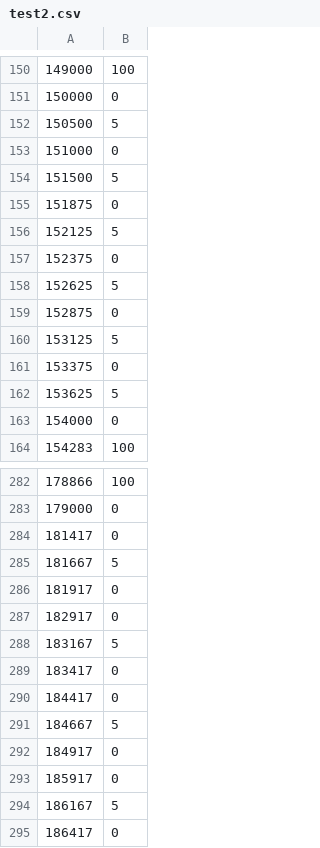
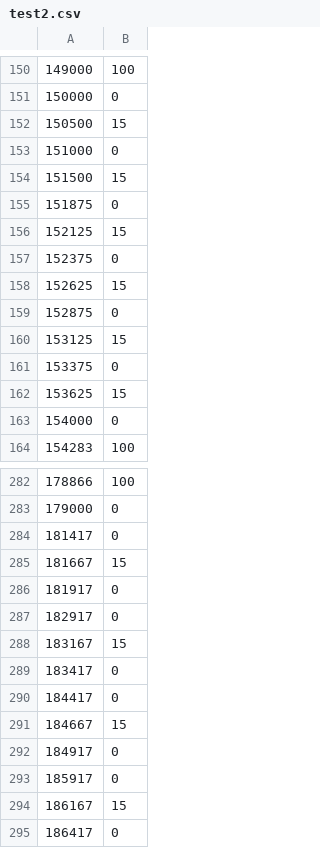
Before and after one commit to Astra-Q/scripts, a CSV file: test2.csv, drawn as a sheet; only a part is shown, gaps mark what is left out; the diff covers the shown part only.

```diff
--- a/test2.csv
+++ b/test2.csv
@@ -151,13 +151,13 @@
 150000,0
-150500,5
+150500,15
 151000,0
-151500,5
+151500,15
 151875,0
-152125,5
+152125,15
 152375,0
-152625,5
+152625,15
 152875,0
-153125,5
+153125,15
 153375,0
-153625,5
+153625,15
 154000,0
@@ -284,12 +284,12 @@
 181417,0
-181667,5
+181667,15
 181917,0
 182917,0
-183167,5
+183167,15
 183417,0
 184417,0
-184667,5
+184667,15
 184917,0
 185917,0
-186167,5
+186167,15
 186417,0
```
Also changed, not shown: 8 edited cells elsewhere in this file.
